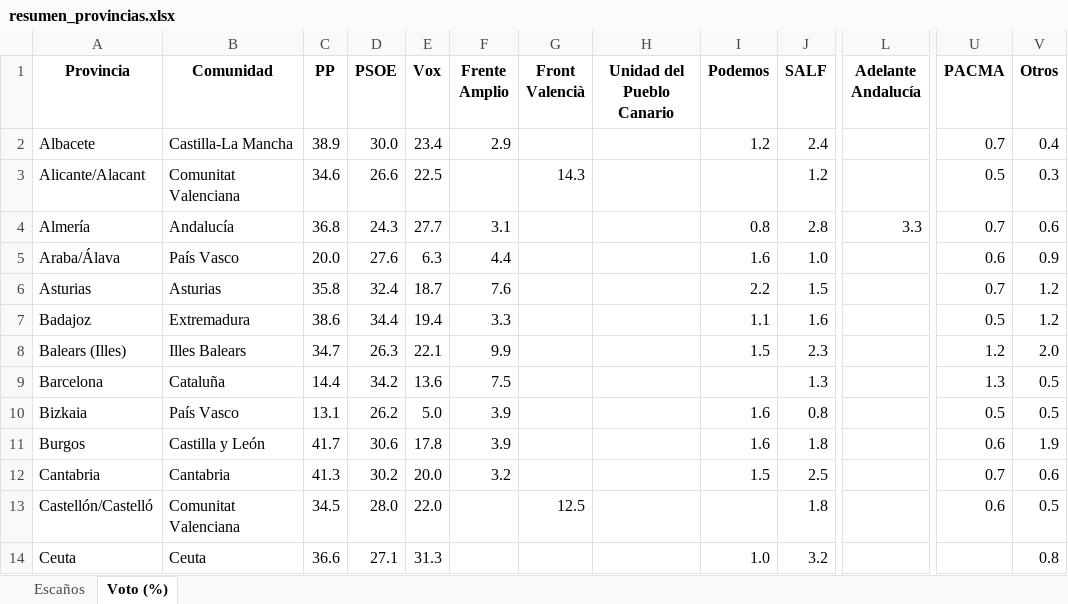
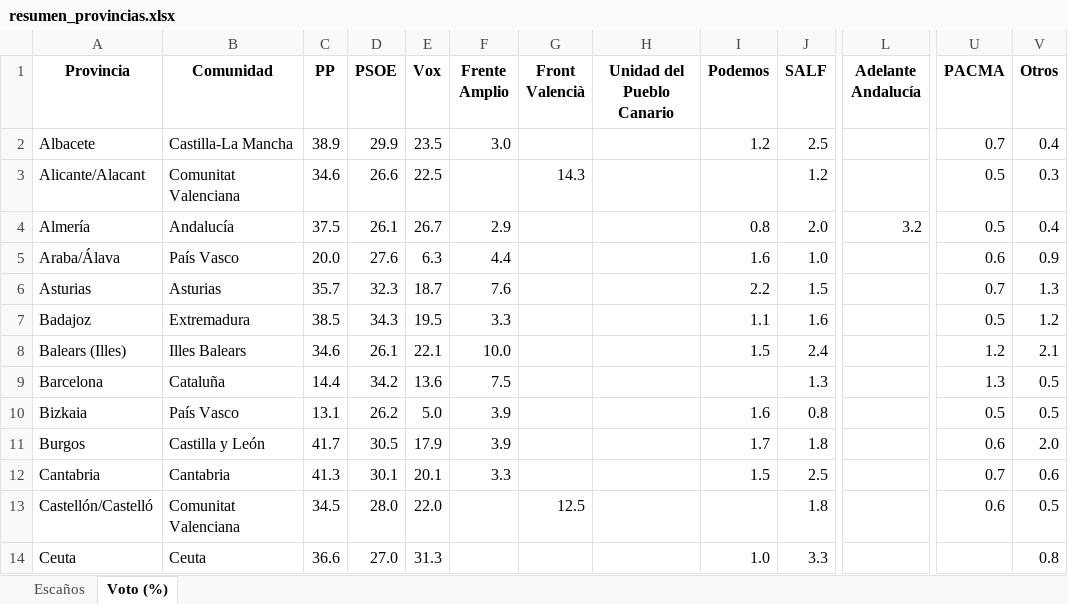
Before and after one commit to fermanpre/pondera, an Excel workbook: Web/sitio/resumen_provincias.xlsx, sheet Voto (%), drawn as a sheet; only a part is shown, gaps mark what is left out; values as stored, in another font and other column widths than the file's, no borders; the diff covers the shown part only; the diff names each change by its address in the sheet, - before the commit and + after, or states it on an @@ line.

```diff
--- a/Web/sitio/resumen_provincias.xlsx (sheet Voto (%))
+++ b/Web/sitio/resumen_provincias.xlsx (sheet Voto (%))
-D2 (PSOE): 30.0
+D2 (PSOE): 29.9
-E2 (Vox): 23.4
+E2 (Vox): 23.5
-F2 (Frente Amplio): 2.9
+F2 (Frente Amplio): 3.0
-J2 (SALF): 2.4
+J2 (SALF): 2.5
-C4 (PP): 36.8
+C4 (PP): 37.5
-D4 (PSOE): 24.3
+D4 (PSOE): 26.1
-E4 (Vox): 27.7
+E4 (Vox): 26.7
-F4 (Frente Amplio): 3.1
+F4 (Frente Amplio): 2.9
-J4 (SALF): 2.8
+J4 (SALF): 2.0
-L4 (Adelante Andalucía): 3.3
+L4 (Adelante Andalucía): 3.2
-U4 (PACMA): 0.7
+U4 (PACMA): 0.5
-V4 (Otros): 0.6
+V4 (Otros): 0.4
-C6 (PP): 35.8
+C6 (PP): 35.7
-D6 (PSOE): 32.4
+D6 (PSOE): 32.3
-V6 (Otros): 1.2
+V6 (Otros): 1.3
-C7 (PP): 38.6
+C7 (PP): 38.5
-D7 (PSOE): 34.4
+D7 (PSOE): 34.3
-E7 (Vox): 19.4
+E7 (Vox): 19.5
-C8 (PP): 34.7
+C8 (PP): 34.6
-D8 (PSOE): 26.3
+D8 (PSOE): 26.1
-F8 (Frente Amplio): 9.9
+F8 (Frente Amplio): 10.0
-J8 (SALF): 2.3
+J8 (SALF): 2.4
-V8 (Otros): 2.0
+V8 (Otros): 2.1
-D11 (PSOE): 30.6
+D11 (PSOE): 30.5
-E11 (Vox): 17.8
+E11 (Vox): 17.9
-I11 (Podemos): 1.6
+I11 (Podemos): 1.7
-V11 (Otros): 1.9
+V11 (Otros): 2.0
-D12 (PSOE): 30.2
+D12 (PSOE): 30.1
-E12 (Vox): 20.0
+E12 (Vox): 20.1
-F12 (Frente Amplio): 3.2
+F12 (Frente Amplio): 3.3
-D14 (PSOE): 27.1
+D14 (PSOE): 27.0
-J14 (SALF): 3.2
+J14 (SALF): 3.3
```
Also changed, not shown: 82 edited cells elsewhere in this sheet, sheet Escaños, 26 other files.
